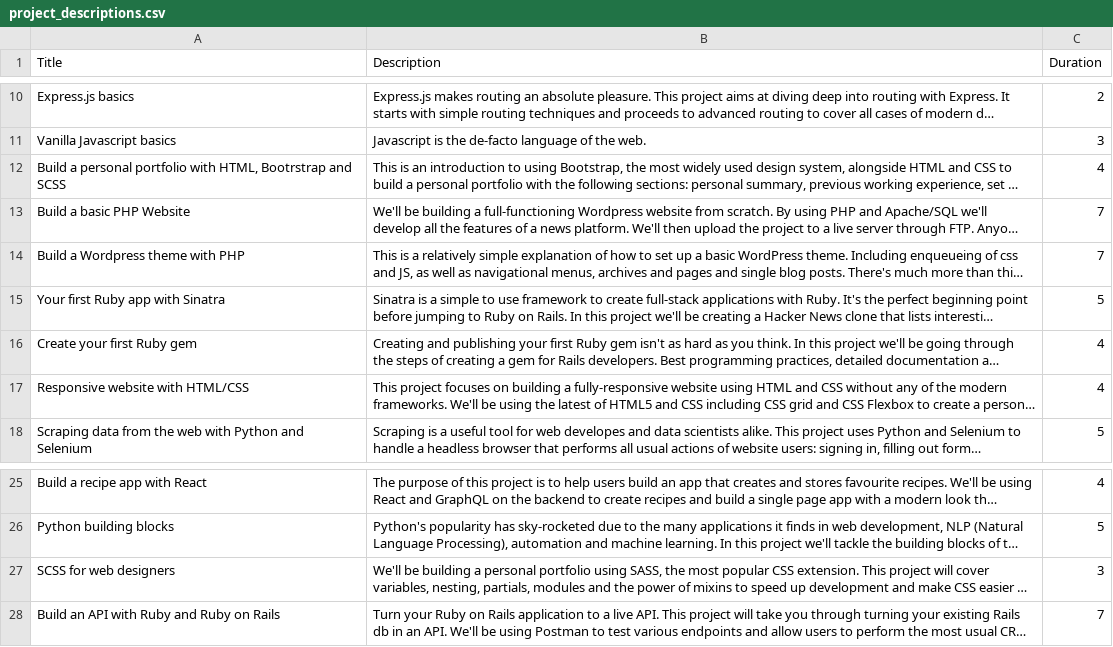
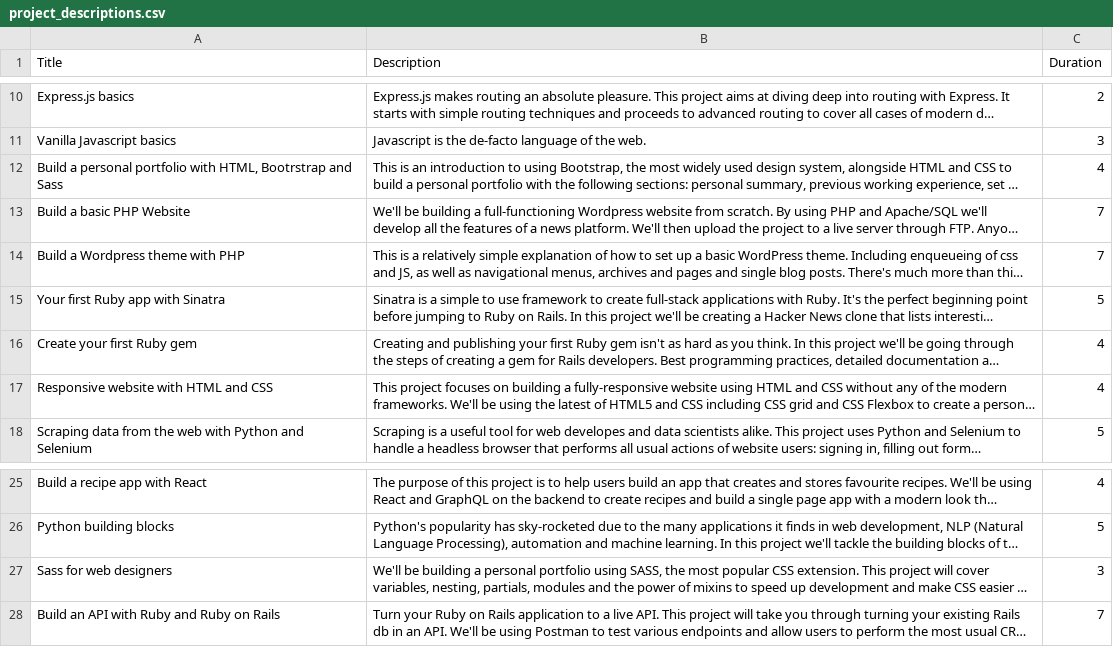
Before and after one commit to kkoutoup/find_a_coding_buddy, a CSV file: project_descriptions.csv, drawn as a sheet; only a part is shown, gaps mark what is left out; long unchanged cells end in …; the diff names each change by its address in the sheet, - before the commit and + after, or states it on an @@ line.

Commit message:
Updated technology icons. Created _technology_icon partial to handle portrying of icons on project#show

```diff
--- a/project_descriptions.csv
+++ b/project_descriptions.csv
-A12 (Title): …Bootrstrap and SCSS
+A12 (Title): …Bootrstrap and Sass
-A17 (Title): Responsive website with HTML/CSS
+A17 (Title): Responsive website with HTML and CSS
-A27 (Title): SCSS for web designers
+A27 (Title): Sass for web designers
```
Also changed, not shown: 6 other files.
